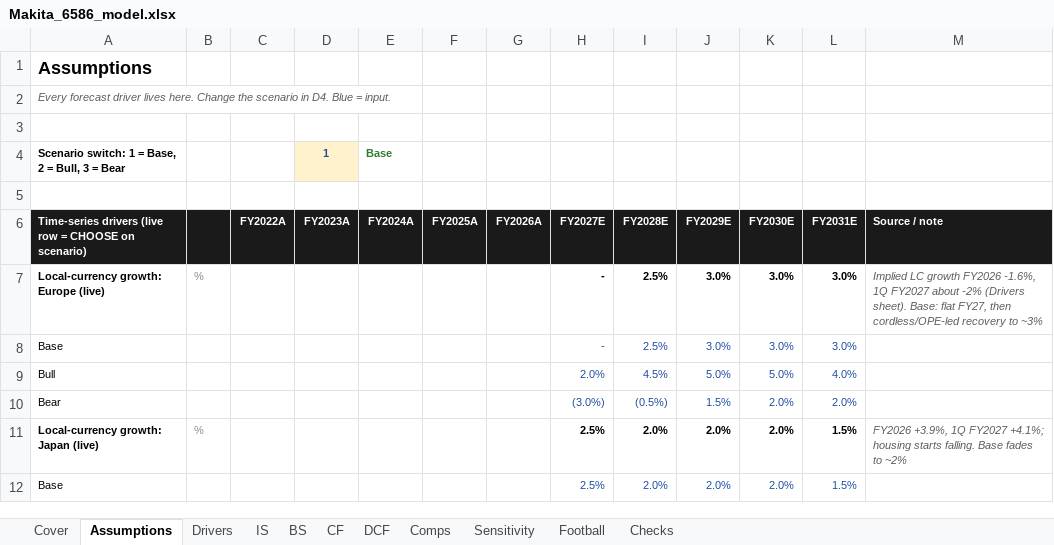
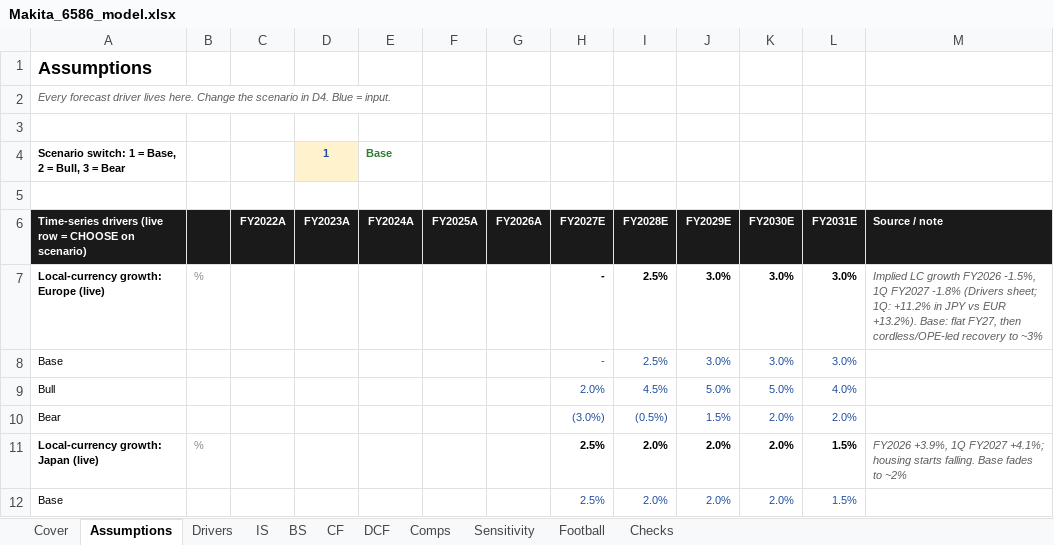
Before and after one commit to jdjibu/project_01, an Excel workbook: model/Makita_6586_model.xlsx, sheet Assumptions, drawn as a sheet; only a part is shown; values as stored, in another font and other column widths than the file's, no borders; the diff names each change by its address in the sheet, - before the commit and + after, or states it on an @@ line.

Commit message:
Website (Vercel-ready), packaging and final checklist
- web/: DESIGN.md (black and champagne gold, L2 motion), Vite static site with hand-written SVG charts,
  scenario switch, traceable-figure tooltips, data tables per chart; vercel.json; tested at 1440px and 390px
- src/export_web.py: facts.json (every quoted figure with source), downloads; pipeline.py runs all phases
- README (question, method, judgment calls, reproduce, limitations), portfolio summary, FINAL_CHECKLIST
- source verification: TTI primary annual report; Persistence figure corrected to US$36.6bn (2026E);
  Europe FY2026 local-currency growth corrected to -1.5%

```diff
--- a/model/Makita_6586_model.xlsx (sheet Assumptions)
+++ b/model/Makita_6586_model.xlsx (sheet Assumptions)
-M7 (Source / note): …growth FY2026 -1.6%, 1Q FY2027 about -2% (Drivers sheet). Base: flat…
+M7 (Source / note): …growth FY2026 -1.5%, 1Q FY2027 -1.8% (Drivers sheet; 1Q: +11.2% in JPY vs EUR +13.2%). Base: flat…
```
Also changed, not shown: 30 other files.
